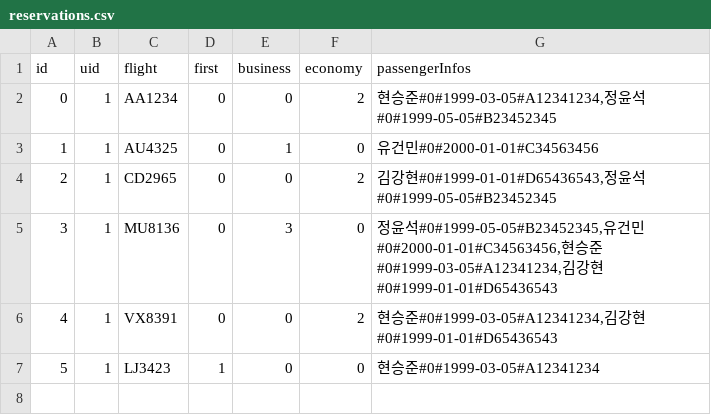
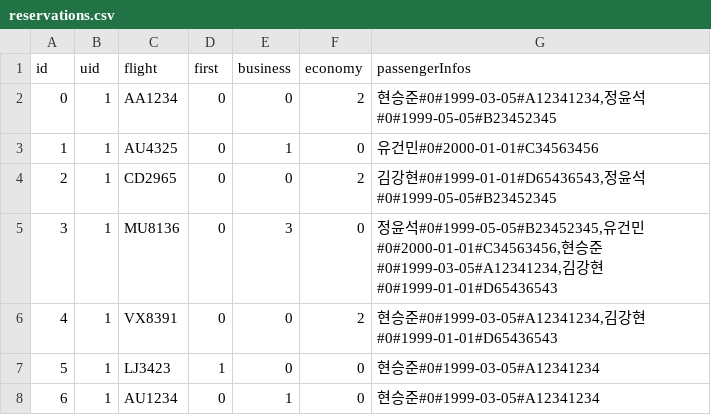
Before and after one commit to seungjoonH/KoreanAir, a CSV file: database/reservations.csv, drawn as a sheet; the diff names each change by its address in the sheet, - before the commit and + after, or states it on an @@ line.

```diff
--- a/database/reservations.csv
+++ b/database/reservations.csv
+row 8: 6 | 1 | AU1234 | 0 | 1 | 0 | 현승준#0#1999-03-05#A12341234
```
Also changed, not shown: database/customers.csv, 13 other files.
